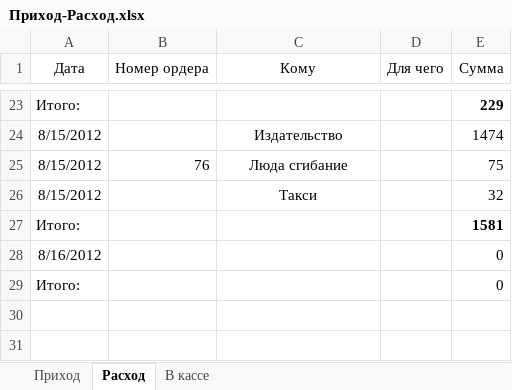
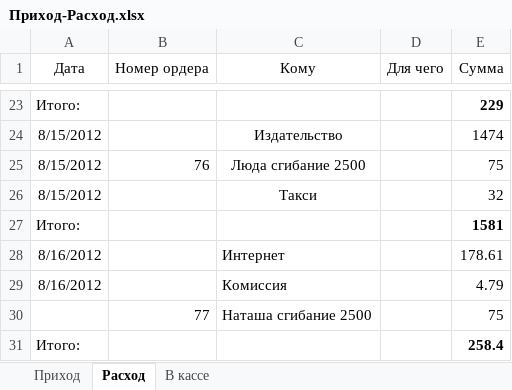
Before and after one commit to Balog/GraphWork, an Excel workbook: Касса/Приход-Расход.xlsx, sheet Расход, drawn as a sheet; only a part is shown, gaps mark what is left out; values as stored, in another font and other column widths than the file's, no borders; addresses are those after the commit; the diff names each change by its address in the sheet, - before the commit and + after, or states it on an @@ line.

Commit message:
16.08 17.45

```diff
--- a/Касса/Приход-Расход.xlsx (sheet Расход)
+++ b/Касса/Приход-Расход.xlsx (sheet Расход)
-C25 (Кому): Люда сгибание
+C25 (Кому): Люда сгибание 2500
-C28 (Кому): (empty)
+C28 (Кому): Интернет
-E28 (Сумма): 0
+E28 (Сумма): 178.61
+row 29: 8/16/2012 |  | Комиссия |  | 4.79
+row 30:  | 77 | Наташа сгибание 2500 |  | 75
-E31 (Сумма): 0
+E31 (Сумма): 258.4
-E31 bold: off
+E31 bold: on
```
Also changed, not shown: sheet В кассе.
